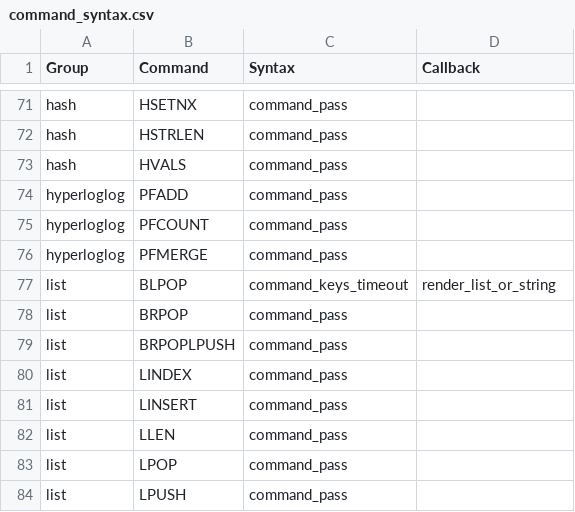
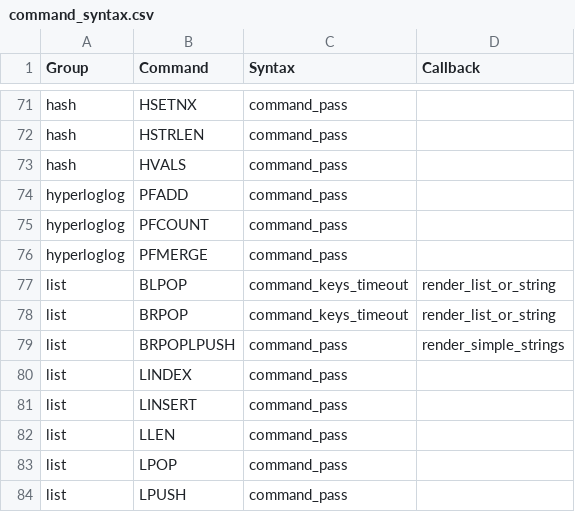
Before and after one commit to laixintao/iredis, a CSV file: iredis/data/command_syntax.csv, drawn as a sheet; only a part is shown, gaps mark what is left out.

Commit message:
brpop

```diff
--- a/iredis/data/command_syntax.csv
+++ b/iredis/data/command_syntax.csv
@@ -77,4 +77,4 @@ hyperloglog,PFMERGE,command_pass,
 list,BLPOP,command_keys_timeout,render_list_or_string
-list,BRPOP,command_pass,
-list,BRPOPLPUSH,command_pass,
+list,BRPOP,command_keys_timeout,render_list_or_string
+list,BRPOPLPUSH,command_pass,render_simple_strings
 list,LINDEX,command_pass,
```
